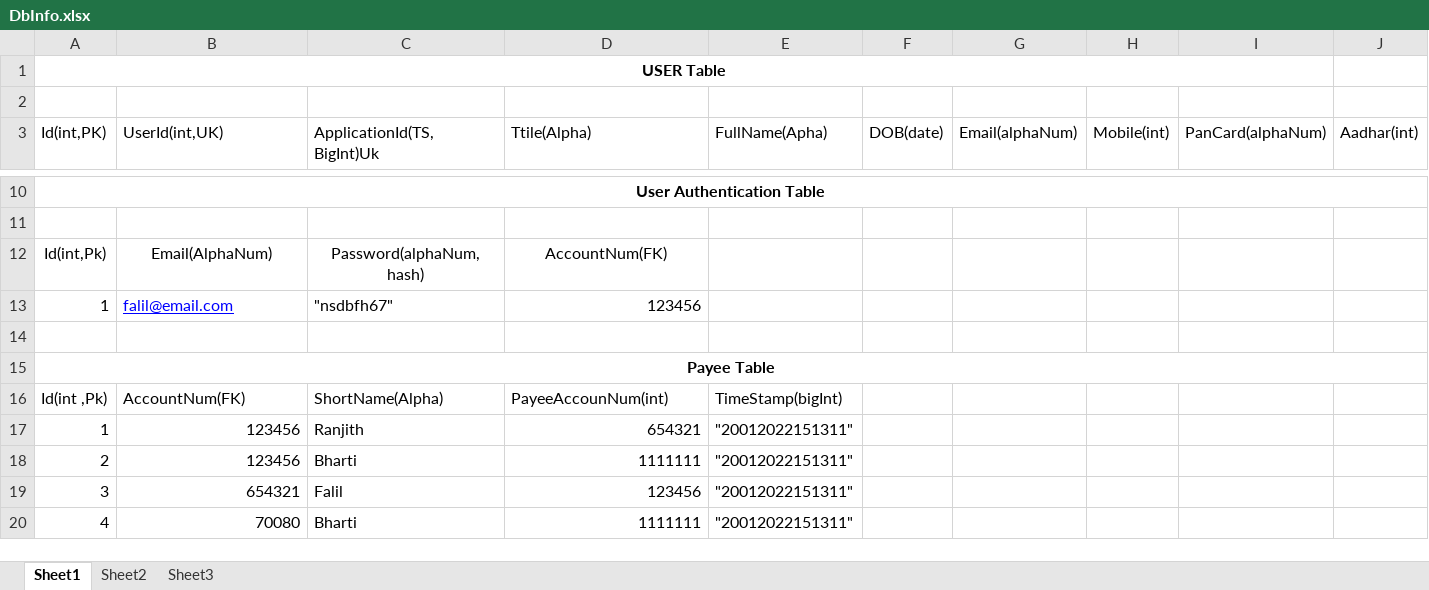
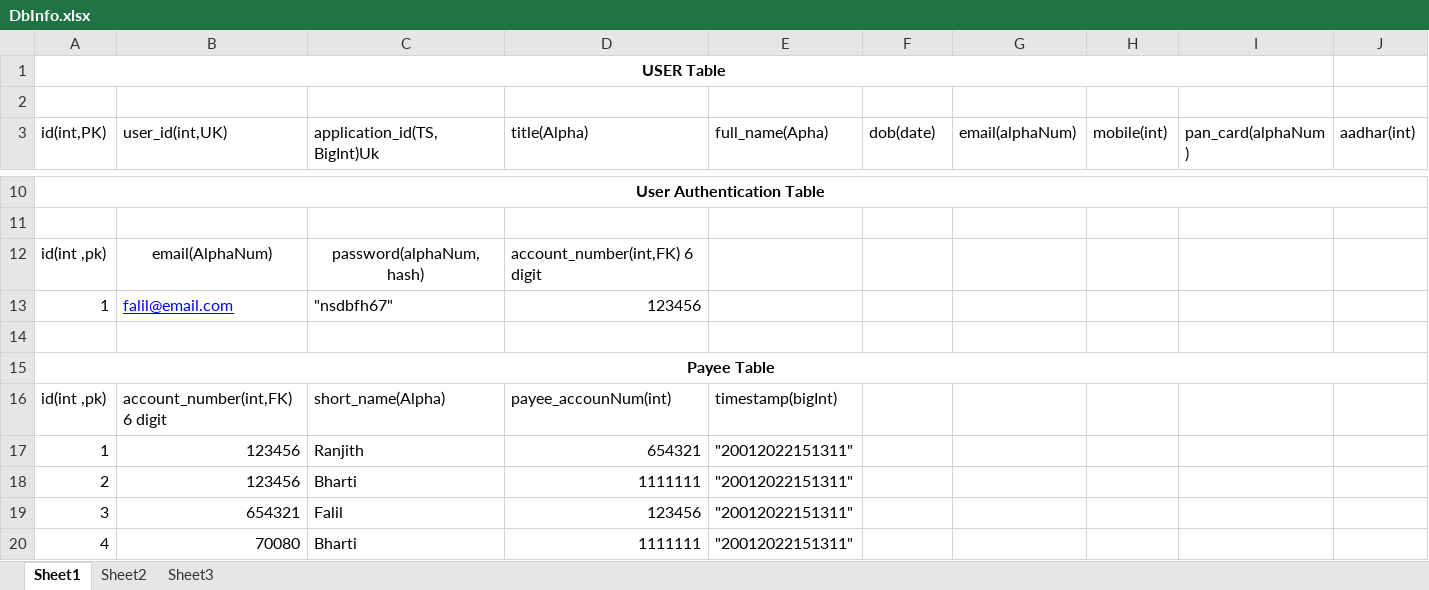
Before and after one commit to mohammed-falil1/team-c-capstone-project, an Excel workbook: Project Documents/DbInfo.xlsx, sheet Sheet1, drawn as a sheet; only a part is shown, gaps mark what is left out; values as stored, in another font and other column widths than the file's, no borders; removed rows and columns are numbered as before the commit, all else as after; rows hold the shown columns only; the diff covers the shown part only; the diff names each change by its address in the sheet, - before the commit and + after, or states it on an @@ line.

```diff
--- a/Project Documents/DbInfo.xlsx (sheet Sheet1)
+++ b/Project Documents/DbInfo.xlsx (sheet Sheet1)
-A3: Id(int,PK)
+A3: id(int,PK)
-B3: UserId(int,UK)
+B3: user_id(int,UK)
-C3: ApplicationId(TS,BigInt)Uk
+C3: application_id(TS,BigInt)Uk
-D3: Ttile(Alpha)
+D3: title(Alpha)
-E3: FullName(Apha)
+E3: full_name(Apha)
-F3: DOB(date)
+F3: dob(date)
-G3: Email(alphaNum)
+G3: email(alphaNum)
-H3: Mobile(int)
+H3: mobile(int)
-I3: PanCard(alphaNum)
+I3: pan_card(alphaNum)
-J3: Aadhar(int)
+J3: aadhar(int)
-row 12: Id(int,Pk) | Email(AlphaNum) | Password(alphaNum,hash) | AccountNum(FK)
+row 12: id(int ,pk) | email(AlphaNum) | password(alphaNum,hash) | account_number(int,FK) 6 digit
-row 16: Id(int ,Pk) | AccountNum(FK) | ShortName(Alpha) | PayeeAccounNum(int) | TimeStamp(bigInt)
+row 16: id(int ,pk) | account_number(int,FK) 6 digit | short_name(Alpha) | payee_accounNum(int) | timestamp(bigInt)
```
Also changed, not shown: 3 added rows, 3 removed rows, 15 edited cells and cell formats elsewhere in this sheet.
